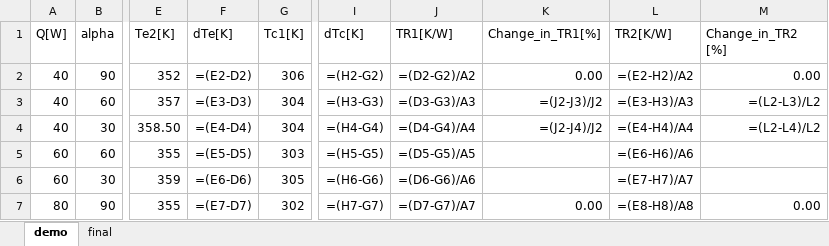
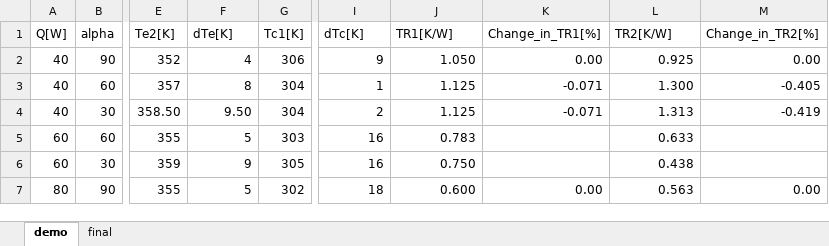
Before and after one commit to kamleshparmar17/Advanced_PulseHeatPipe_krp, an Excel workbook: data/observation_alpha_beta.xlsx, sheet demo, drawn as a sheet; only a part is shown, gaps mark what is left out; values as stored, in another font and other column widths than the file's, no borders; formulas without a stored value are shown as written; the diff covers the shown part only; the diff names each change by its address in the sheet, - before the commit and + after, or states it on an @@ line.

```diff
--- a/data/observation_alpha_beta.xlsx (sheet demo)
+++ b/data/observation_alpha_beta.xlsx (sheet demo)
-M1: Change_in_TR2 [%]
+M1: Change_in_TR2[%]
-F2 (dTe[K]): =(E2-D2)
+F2 (dTe[K]): 4
-I2 (dTc[K]): =(H2-G2)
+I2 (dTc[K]): 9
-J2 (TR1[K/W]): =(D2-G2)/A2
+J2 (TR1[K/W]): 1.050
-L2 (TR2[K/W]): =(E2-H2)/A2
+L2 (TR2[K/W]): 0.925
-F3 (dTe[K]): =(E3-D3)
+F3 (dTe[K]): 8
-I3 (dTc[K]): =(H3-G3)
+I3 (dTc[K]): 1
-J3 (TR1[K/W]): =(D3-G3)/A3
+J3 (TR1[K/W]): 1.125
-K3 (Change_in_TR1[%]): =(J2-J3)/J2
+K3 (Change_in_TR1[%]): -0.071
-L3 (TR2[K/W]): =(E3-H3)/A3
+L3 (TR2[K/W]): 1.300
-M3 (Change_in_TR2[%]): =(L2-L3)/L2
+M3 (Change_in_TR2[%]): -0.405
-F4 (dTe[K]): =(E4-D4)
+F4 (dTe[K]): 9.50
-I4 (dTc[K]): =(H4-G4)
+I4 (dTc[K]): 2
-J4 (TR1[K/W]): =(D4-G4)/A4
+J4 (TR1[K/W]): 1.125
-K4 (Change_in_TR1[%]): =(J2-J4)/J2
+K4 (Change_in_TR1[%]): -0.071
-L4 (TR2[K/W]): =(E4-H4)/A4
+L4 (TR2[K/W]): 1.313
-M4 (Change_in_TR2[%]): =(L2-L4)/L2
+M4 (Change_in_TR2[%]): -0.419
-F5 (dTe[K]): =(E5-D5)
+F5 (dTe[K]): 5
-I5 (dTc[K]): =(H5-G5)
+I5 (dTc[K]): 16
-J5 (TR1[K/W]): =(D5-G5)/A5
+J5 (TR1[K/W]): 0.783
-L5 (TR2[K/W]): =(E6-H6)/A6
+L5 (TR2[K/W]): 0.633
-F6 (dTe[K]): =(E6-D6)
+F6 (dTe[K]): 9
-I6 (dTc[K]): =(H6-G6)
+I6 (dTc[K]): 16
-J6 (TR1[K/W]): =(D6-G6)/A6
+J6 (TR1[K/W]): 0.750
-L6 (TR2[K/W]): =(E7-H7)/A7
+L6 (TR2[K/W]): 0.438
-F7 (dTe[K]): =(E7-D7)
+F7 (dTe[K]): 5
-I7 (dTc[K]): =(H7-G7)
+I7 (dTc[K]): 18
-J7 (TR1[K/W]): =(D7-G7)/A7
+J7 (TR1[K/W]): 0.600
-L7 (TR2[K/W]): =(E8-H8)/A8
+L7 (TR2[K/W]): 0.563
```
Also changed, not shown: 134 edited cells elsewhere in this sheet, sheet final, 4 other files.
